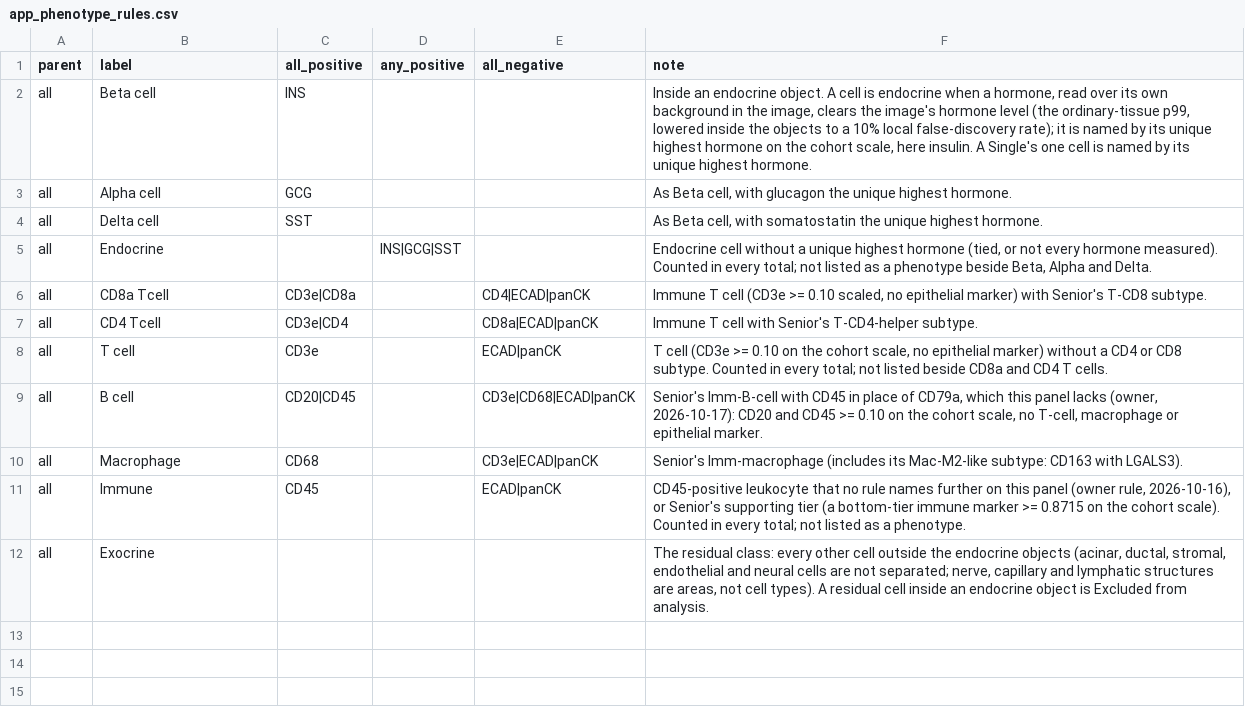
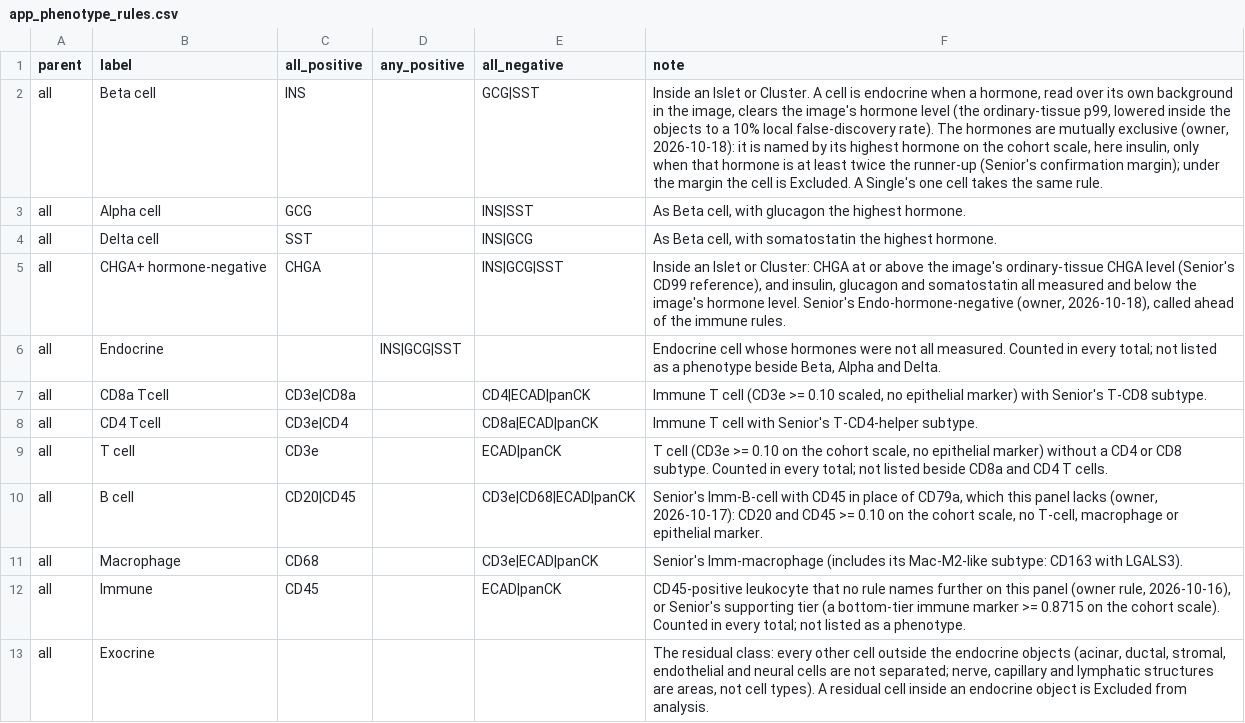
Before and after one commit to smith6jt-cop/Islet-Explorer, a CSV file: scripts/uniform/app_phenotype_rules.csv, drawn as a sheet.

```diff
--- a/scripts/uniform/app_phenotype_rules.csv
+++ b/scripts/uniform/app_phenotype_rules.csv
@@ -1,6 +1,7 @@
 parent,label,all_positive,any_positive,all_negative,note
-all,Beta cell,INS,,,"Inside an endocrine object. A cell is endocrine when a hormone, read over its own background in the image, clears the image's hormone level (the ordinary-tissue p99, lowered inside the objects to a 10% local false-discovery rate); it is named by its unique highest hormone on the cohort scale, here insulin. A Single's one cell is named by its unique highest hormone."
-all,Alpha cell,GCG,,,"As Beta cell, with glucagon the unique highest hormone."
-all,Delta cell,SST,,,"As Beta cell, with somatostatin the unique highest hormone."
-all,Endocrine,,INS|GCG|SST,,"Endocrine cell without a unique highest hormone (tied, or not every hormone measured). Counted in every total; not listed as a phenotype beside Beta, Alpha and Delta."
+all,Beta cell,INS,,GCG|SST,"Inside an Islet or Cluster. A cell is endocrine when a hormone, read over its own background in the image, clears the image's hormone level (the ordinary-tissue p99, lowered inside the objects to a 10% local false-discovery rate). The hormones are mutually exclusive (owner, 2026-10-18): it is named by its highest hormone on the cohort scale, here insulin, only when that hormone is at least twice the runner-up (Senior's confirmation margin); under the margin the cell is Excluded. A Single's one cell takes the same rule."
+all,Alpha cell,GCG,,INS|SST,"As Beta cell, with glucagon the highest hormone."
+all,Delta cell,SST,,INS|GCG,"As Beta cell, with somatostatin the highest hormone."
+all,CHGA+ hormone-negative,CHGA,,INS|GCG|SST,"Inside an Islet or Cluster: CHGA at or above the image's ordinary-tissue CHGA level (Senior's CD99 reference), and insulin, glucagon and somatostatin all measured and below the image's hormone level. Senior's Endo-hormone-negative (owner, 2026-10-18), called ahead of the immune rules."
+all,Endocrine,,INS|GCG|SST,,"Endocrine cell whose hormones were not all measured. Counted in every total; not listed as a phenotype beside Beta, Alpha and Delta."
 all,CD8a Tcell,CD3e|CD8a,,CD4|ECAD|panCK,"Immune T cell (CD3e >= 0.10 scaled, no epithelial marker) with Senior's T-CD8 subtype."
```
Also changed, not shown: 6 other files.
